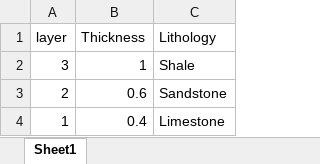
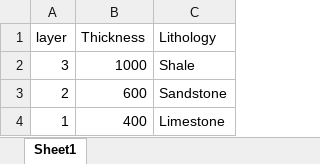
Before and after one commit to JuliaGeochronology/SubsidenceChron.jl, an Excel workbook: examples/Test_DB_PerfectSubsidence.xlsx, sheet Sheet1, drawn as a sheet; values as stored, in another font and other column widths than the file's, no borders; the diff names each change by its address in the sheet, - before the commit and + after, or states it on an @@ line.

```diff
--- a/examples/Test_DB_PerfectSubsidence.xlsx (sheet Sheet1)
+++ b/examples/Test_DB_PerfectSubsidence.xlsx (sheet Sheet1)
-B2 (Thickness): 1
+B2 (Thickness): 1000
-B3 (Thickness): 0.6
+B3 (Thickness): 600
-B4 (Thickness): 0.4
+B4 (Thickness): 400
```
Also changed, not shown: 14 other files.
